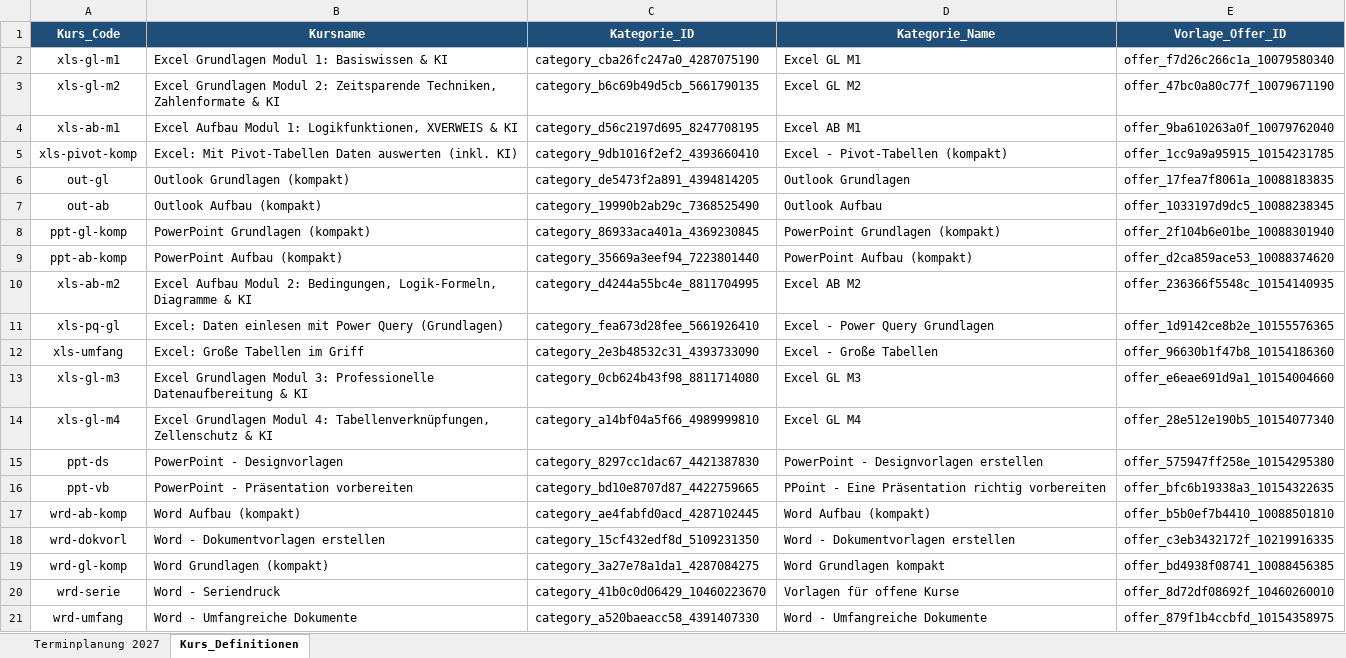
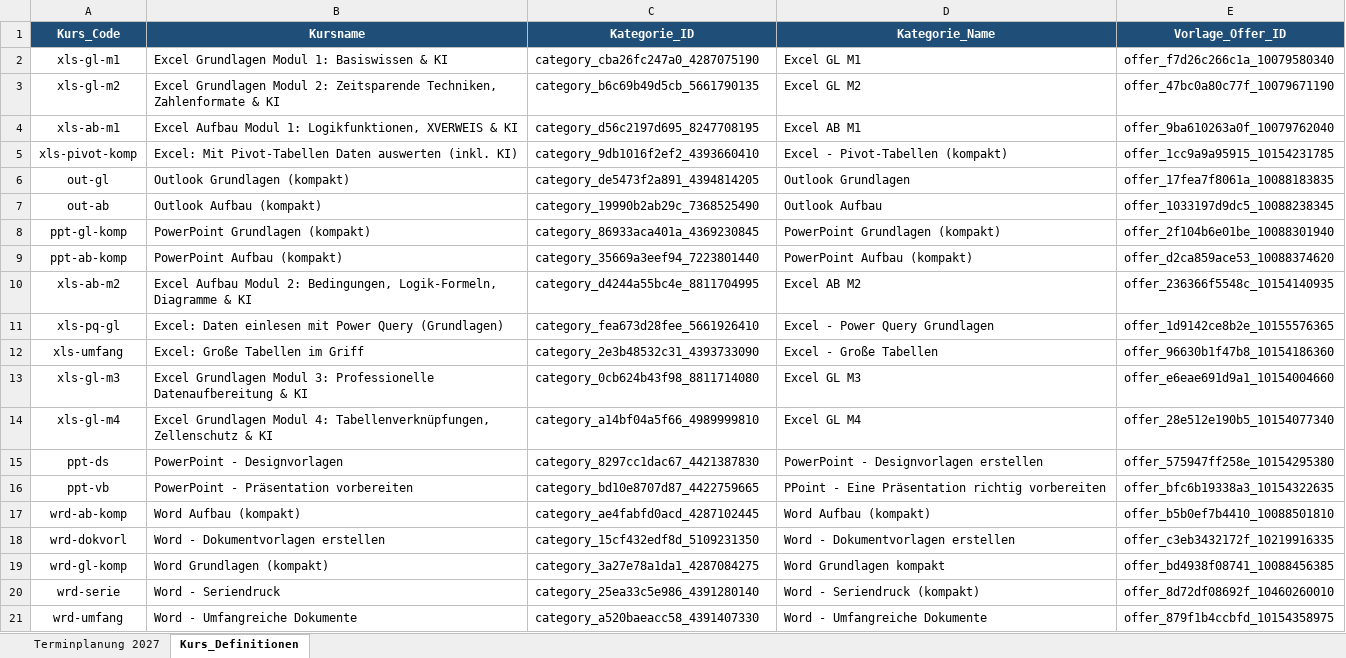
Before and after one commit to fwo-wbc/kursplan, an Excel workbook: app/public/Kurstransfer/Kurstransfer-Import.xlsx, sheet Kurs_Definitionen, drawn as a sheet; values as stored, in another font and other column widths than the file's, no borders; the diff names each change by its address in the sheet, - before the commit and + after, or states it on an @@ line.

```diff
--- a/app/public/Kurstransfer/Kurstransfer-Import.xlsx (sheet Kurs_Definitionen)
+++ b/app/public/Kurstransfer/Kurstransfer-Import.xlsx (sheet Kurs_Definitionen)
-C20 (Kategorie_ID): category_41b0c0d06429_10460223670
+C20 (Kategorie_ID): category_25ea33c5e986_4391280140
-D20 (Kategorie_Name): Vorlagen für offene Kurse
+D20 (Kategorie_Name): Word - Seriendruck (kompakt)
```
Also changed, not shown: 28 other files.
